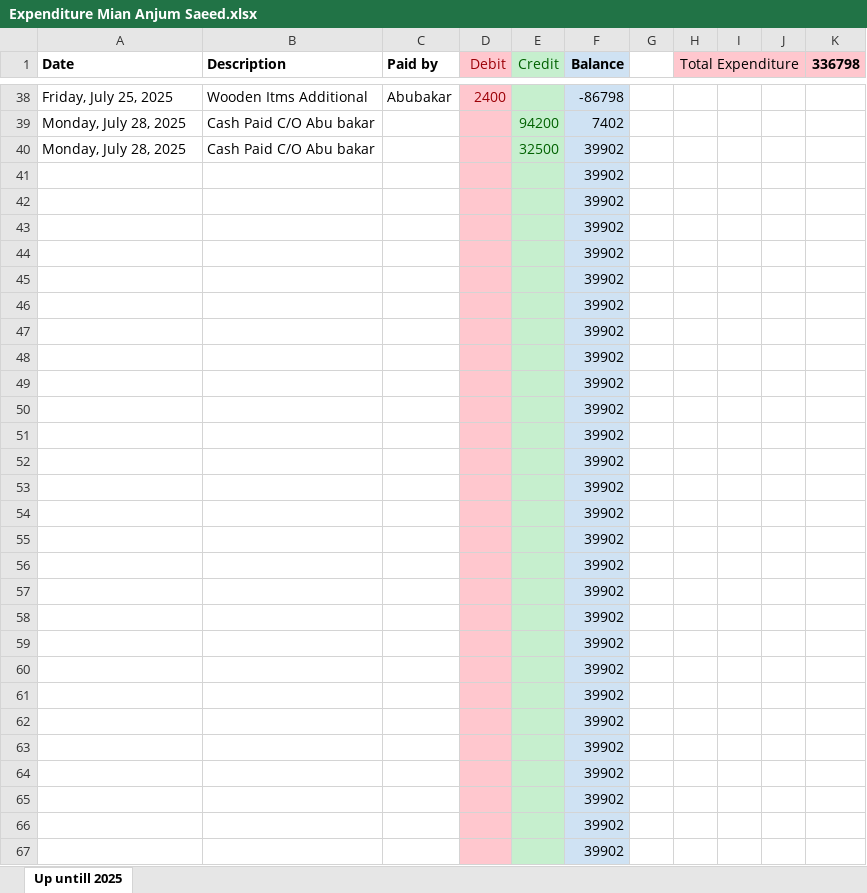
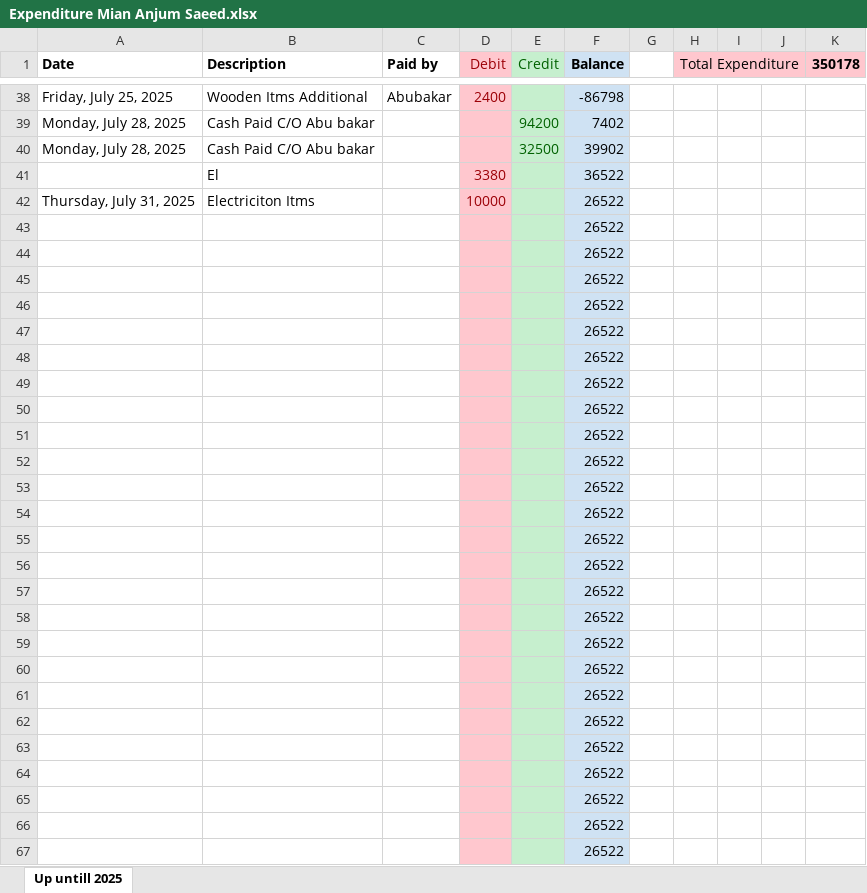
Before and after one commit to mianIndustries/Mian-Industries, an Excel workbook: Cash Book/Expenditure Mian Anjum Saeed.xlsx, sheet Up untill 2025, drawn as a sheet; only a part is shown, gaps mark what is left out; values as stored, in another font and other column widths than the file's, no borders; removed rows and columns are numbered as before the commit, all else as after; the diff covers the shown part only; the diff names each change by its address in the sheet, - before the commit and + after, or states it on an @@ line.

```diff
--- a/Cash Book/Expenditure Mian Anjum Saeed.xlsx (sheet Up untill 2025)
+++ b/Cash Book/Expenditure Mian Anjum Saeed.xlsx (sheet Up untill 2025)
-K1: 336798
+K1: 350178
-row 41:  |  |  |  |  | 39902
-row 42:  |  |  |  |  | 39902
+row 41:  | El |  | 3380 |  | 36522
+row 42: Thursday, July 31, 2025 | Electriciton Itms |  | 10000 |  | 26522
-F43:F67 (Balance): 39902
+F43:F67 (Balance): 26522
```
Also changed, not shown: 30 edited cells elsewhere in this sheet, Cash Book/Advances.xlsx, Cash Book/Daily Cash Book Running.xlsx, 3 other files.
